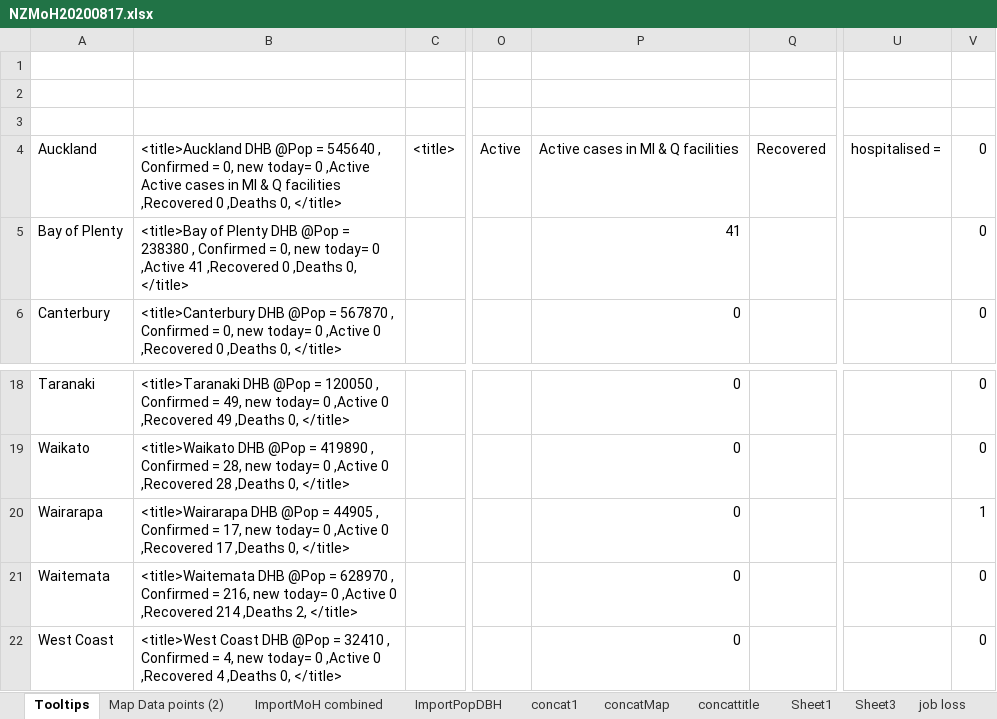
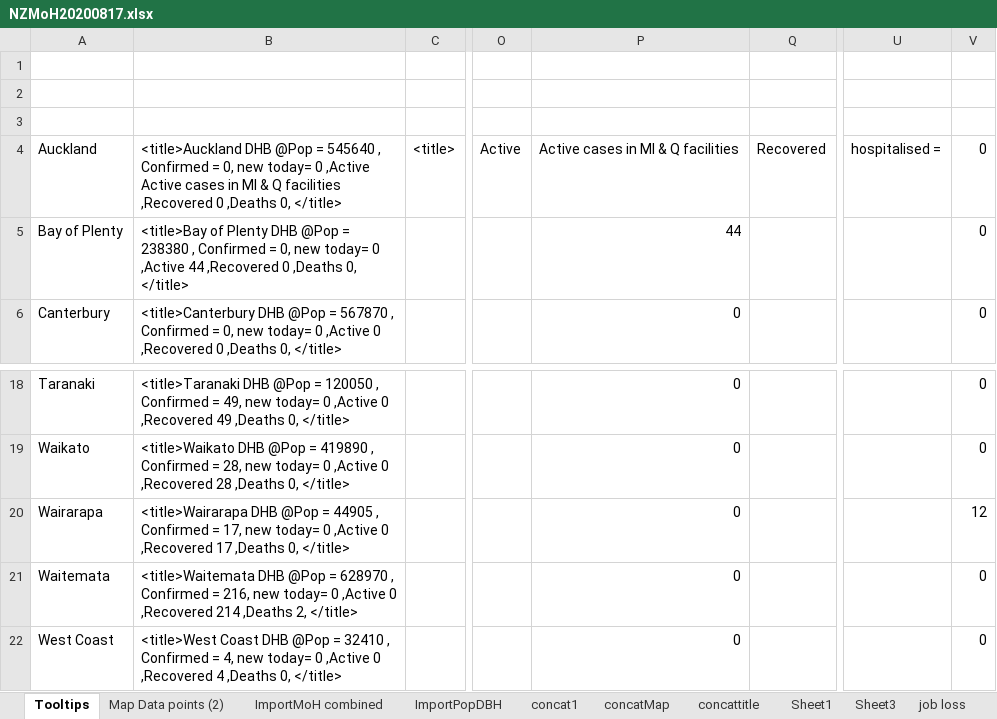
Before and after one commit to drakemax/TestGraphPage, an Excel workbook: NZMoH20200817.xlsx, sheet Tooltips, drawn as a sheet; only a part is shown, gaps mark what is left out; values as stored, in another font and other column widths than the file's, no borders; the diff names each change by its address in the sheet, - before the commit and + after, or states it on an @@ line.

```diff
--- a/NZMoH20200817.xlsx (sheet Tooltips)
+++ b/NZMoH20200817.xlsx (sheet Tooltips)
-B5: …0 ,Active 41 ,Recovered 0…
+B5: …0 ,Active 44 ,Recovered 0…
-P5: 41
+P5: 44
-V20: 1
+V20: 12
```
Also changed, not shown: sheet Map Data points (2), sheet ImportMoH combined, formulas that keep their value, 1 other file.
